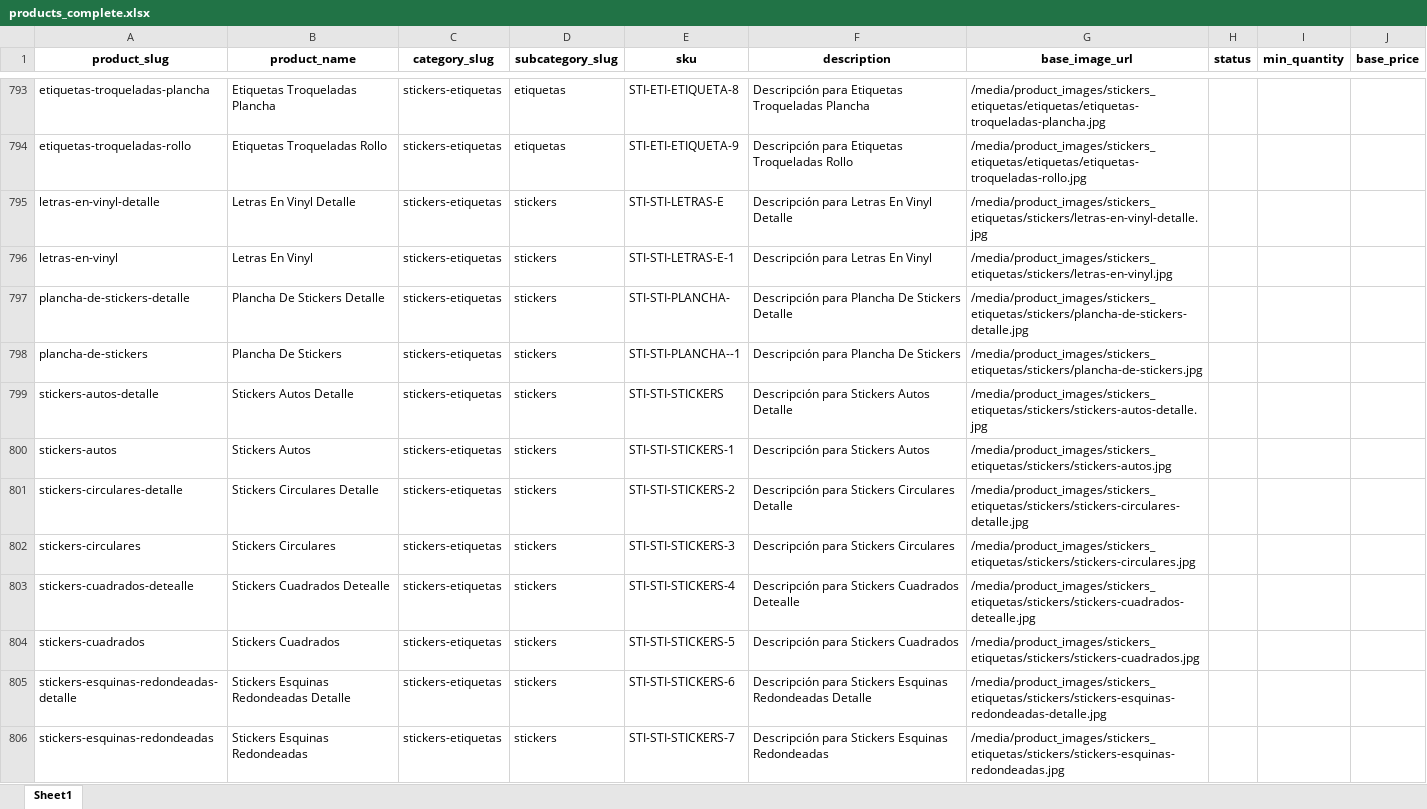
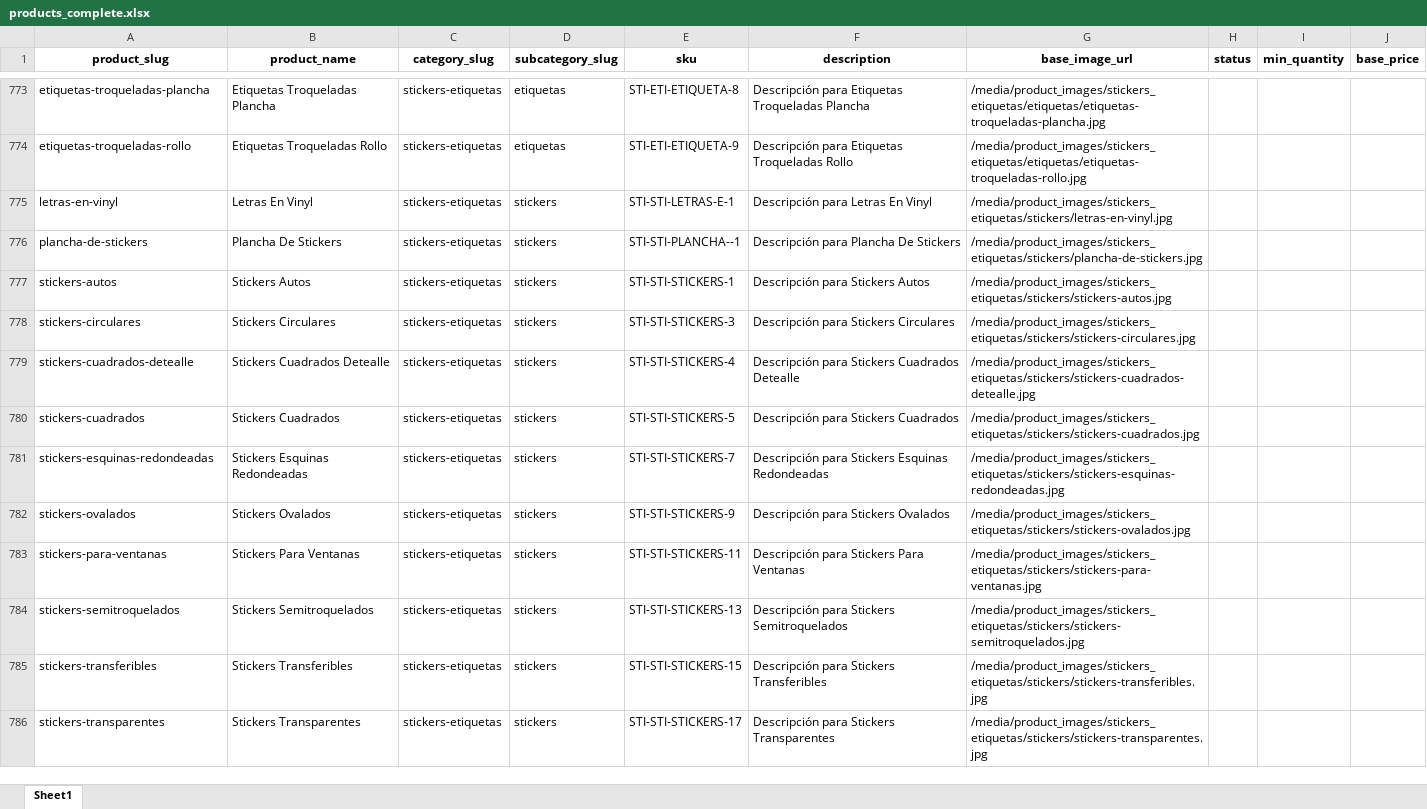
Before and after one commit to OmarGonD/imprenta-gallito, an Excel workbook: static/data/products_complete.xlsx, sheet Sheet1, drawn as a sheet; only a part is shown, gaps mark what is left out; the shorter side is filled out with more unchanged rows; values as stored, in another font and other column widths than the file's, no borders; the diff covers the shown part only; the diff names each change by its address in the sheet, - before the commit and + after, or states it on an @@ line.

Commit message:
products_complete sin detalle.jpg

```diff
--- a/static/data/products_complete.xlsx (sheet Sheet1)
+++ b/static/data/products_complete.xlsx (sheet Sheet1)
-row 795: letras-en-vinyl-detalle | Letras En Vinyl Detalle | stickers-etiquetas | stickers | STI-STI-LETRAS-E | Descripción para Letras En Vinyl Detalle | /media/product_images/stickers_etiquetas/stickers/letras-en-vinyl-detalle.jpg
-row 797: plancha-de-stickers-detalle | Plancha De Stickers Detalle | stickers-etiquetas | stickers | STI-STI-PLANCHA- | Descripción para Plancha De Stickers Detalle | /media/product_images/stickers_etiquetas/stickers/plancha-de-stickers-detalle.jpg
-row 799: stickers-autos-detalle | Stickers Autos Detalle | stickers-etiquetas | stickers | STI-STI-STICKERS | Descripción para Stickers Autos Detalle | /media/product_images/stickers_etiquetas/stickers/stickers-autos-detalle.jpg
-row 801: stickers-circulares-detalle | Stickers Circulares Detalle | stickers-etiquetas | stickers | STI-STI-STICKERS-2 | Descripción para Stickers Circulares Detalle | /media/product_images/stickers_etiquetas/stickers/stickers-circulares-detalle.jpg
-row 805: stickers-esquinas-redondeadas-detalle | Stickers Esquinas Redondeadas Detalle | stickers-etiquetas | stickers | STI-STI-STICKERS-6 | Descripción para Stickers Esquinas Redondeadas Detalle | /media/product_images/stickers_etiquetas/stickers/stickers-esquinas-redondeadas-detalle.jpg
```
Also changed, not shown: 26 removed rows elsewhere in this sheet.
